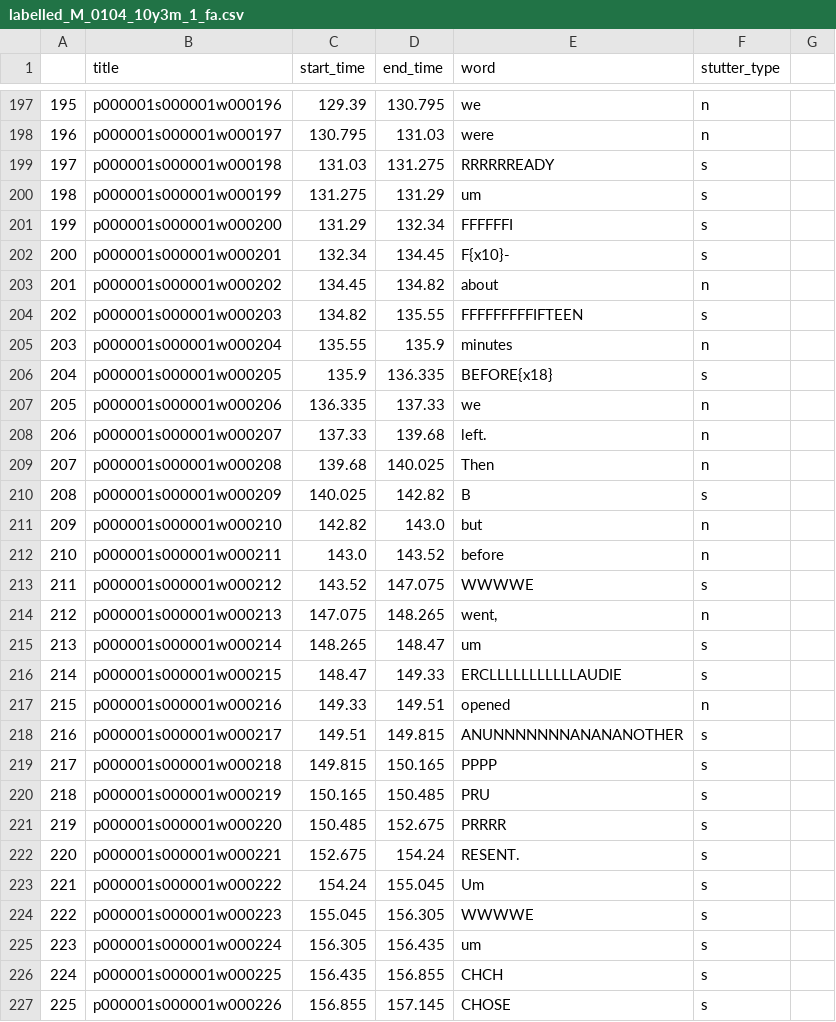
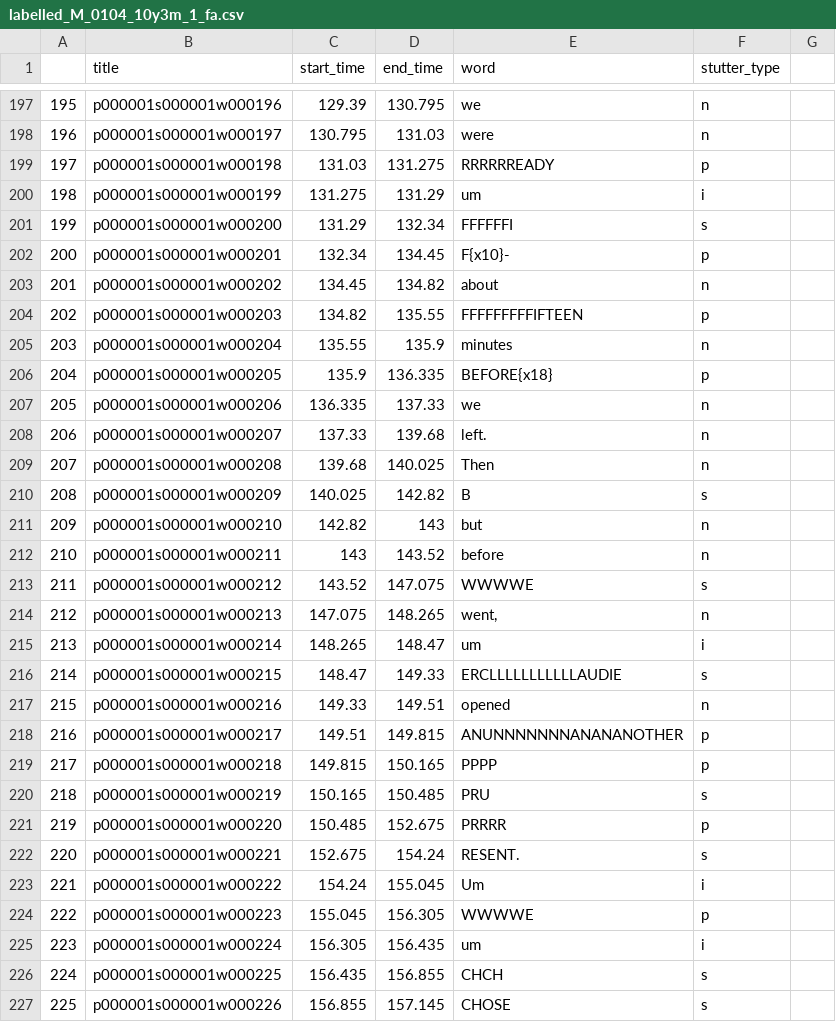
Before and after one commit to s4ayub/fydp, a CSV file: labelled_csv_files/labelled_M_0104_10y3m_1_fa.csv, drawn as a sheet; only a part is shown, gaps mark what is left out; the diff covers the shown part only.

```diff
--- a/labelled_csv_files/labelled_M_0104_10y3m_1_fa.csv
+++ b/labelled_csv_files/labelled_M_0104_10y3m_1_fa.csv
@@ -199,2 +199,2 @@
-197,p000001s000001w000198,131.03,131.275,RRRRRREADY,s
-198,p000001s000001w000199,131.275,131.29,um,s
+197,p000001s000001w000198,131.03,131.275,RRRRRREADY,p,
+198,p000001s000001w000199,131.275,131.29,um,i,
@@ -202 +202 @@
-200,p000001s000001w000201,132.34,134.45,F{x10}-,s
+200,p000001s000001w000201,132.34,134.45,F{x10}-,p,
@@ -204 +204 @@
-202,p000001s000001w000203,134.82,135.55,FFFFFFFFFIFTEEN,s
+202,p000001s000001w000203,134.82,135.55,FFFFFFFFFIFTEEN,p,
@@ -206 +206 @@
-204,p000001s000001w000205,135.9,136.335,BEFORE{x18},s
+204,p000001s000001w000205,135.9,136.335,BEFORE{x18},p,
@@ -211,2 +211,2 @@
-209,p000001s000001w000210,142.82,143.0,but,n
-210,p000001s000001w000211,143.0,143.52,before,n
+209,p000001s000001w000210,142.82,143,but,n,
+210,p000001s000001w000211,143,143.52,before,n,
@@ -215 +215 @@
-213,p000001s000001w000214,148.265,148.47,um,s
+213,p000001s000001w000214,148.265,148.47,um,i,
@@ -218,2 +218,2 @@
-216,p000001s000001w000217,149.51,149.815,ANUNNNNNNNANANANOTHER,s
-217,p000001s000001w000218,149.815,150.165,PPPP,s
+216,p000001s000001w000217,149.51,149.815,ANUNNNNNNNANANANOTHER,p,
+217,p000001s000001w000218,149.815,150.165,PPPP,p,
@@ -221 +221 @@
-219,p000001s000001w000220,150.485,152.675,PRRRR,s
+219,p000001s000001w000220,150.485,152.675,PRRRR,p,
@@ -223,3 +223,3 @@
-221,p000001s000001w000222,154.24,155.045,Um,s
-222,p000001s000001w000223,155.045,156.305,WWWWE,s
-223,p000001s000001w000224,156.305,156.435,um,s
+221,p000001s000001w000222,154.24,155.045,Um,i,
+222,p000001s000001w000223,155.045,156.305,WWWWE,p,
+223,p000001s000001w000224,156.305,156.435,um,i,
```
Also changed, not shown: 71 edited cells elsewhere in this file, labelled_csv_files/labelled_M_0100_13y10m_1_fa.csv, labelled_csv_files/labelled_M_0213_10y10m_1_fa.csv, 50 other files.
